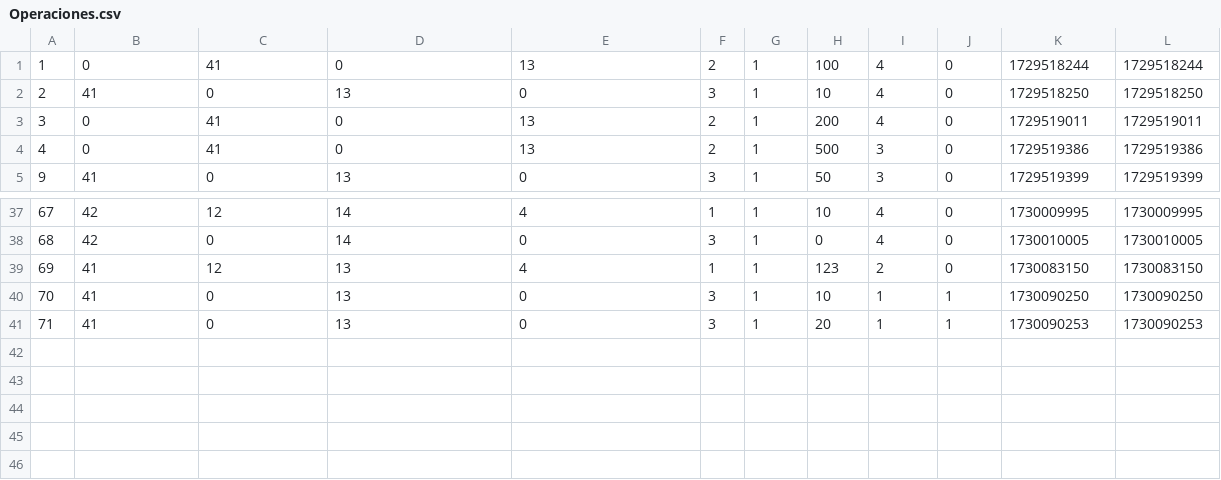
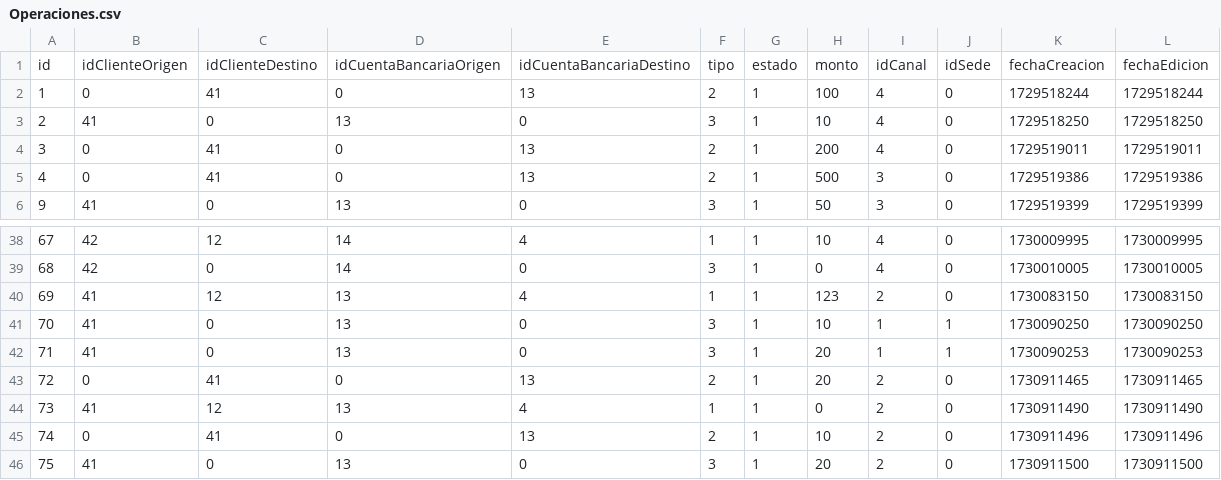
Before and after one commit to GilbertHuarcaya/TPFBCP, a CSV file: Datos/Operaciones.csv, drawn as a sheet; only a part is shown, gaps mark what is left out; the diff names each change by its address in the sheet, - before the commit and + after, or states it on an @@ line.

Commit message:
Refactorización y optimización de estructuras y métodos
Se eliminaron métodos obsoletos y se actualizaron métodos de identificación y manipulación de datos en `Bcp.h`. Se mejoró la visualización de datos y se corrigieron errores menores.

Se añadieron y se implementaron los métodos `getTipoDeCanalStr` y `getEstadoStr` en la clase `Canal`. Se modificaron métodos en `Cliente` y `CuentaBancaria` para usar `push_back` con dos parámetros. Se eliminaron inclusiones innecesarias de `File.h`.

Se realizaron cambios significativos en `HashTablaLista` y `ListaDoble`, incluyendo la eliminación de métodos obsoletos, la adición de nuevos métodos y la actualización de la lógica de `nextId`.

Se añadieron métodos `getTipoStr` y `getEstadoStr` en `Operacion` y `Sede`, y se actualizaron métodos para usar `push_back` con dos parámetros. Se eliminaron inclusiones de `File.h` en varios archivos y en el proyecto `TPFBCP.vcxproj`.

```diff
--- a/Datos/Operaciones.csv
+++ b/Datos/Operaciones.csv
+row 1: id | idClienteOrigen | idClienteDestino | idCuentaBancariaOrigen | idCuentaBancariaDestino | tipo | estado | monto | idCanal | idSede | fechaCreacion | fechaEdicion
+row 43: 72 | 0 | 41 | 0 | 13 | 2 | 1 | 20 | 2 | 0 | 1730911465 | 1730911465
+row 44: 73 | 41 | 12 | 13 | 4 | 1 | 1 | 0 | 2 | 0 | 1730911490 | 1730911490
+row 45: 74 | 0 | 41 | 0 | 13 | 2 | 1 | 10 | 2 | 0 | 1730911496 | 1730911496
+row 46: 75 | 41 | 0 | 13 | 0 | 3 | 1 | 20 | 2 | 0 | 1730911500 | 1730911500
```
Also changed, not shown: Datos/Clientes.csv, Datos/Cuentas.csv, 15 other files.
